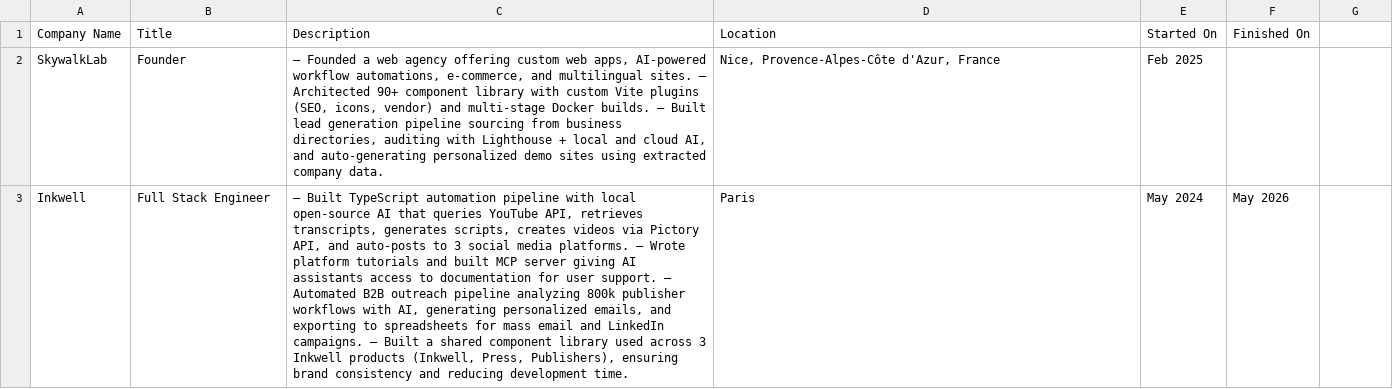
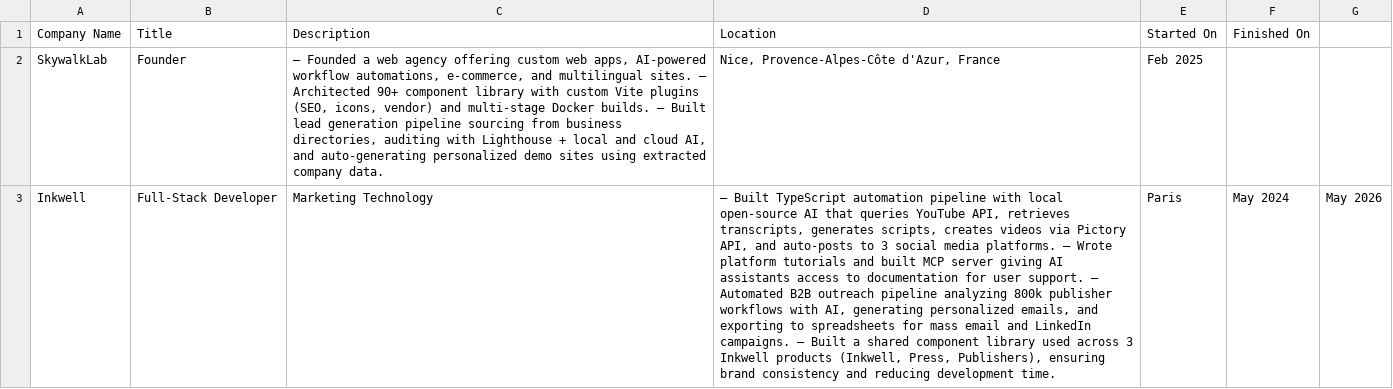
Before and after one commit to skywalklab/portfolio-mcp, a CSV file: src/lib/experience/linkedin-positions.csv, drawn as a sheet; only a part is shown; the diff covers the shown part only; the diff names each change by its address in the sheet, - before the commit and + after, or states it on an @@ line.

Commit message:
update job position titles

```diff
--- a/src/lib/experience/linkedin-positions.csv
+++ b/src/lib/experience/linkedin-positions.csv
-B3 (Title): Full Stack Engineer
+B3 (Title): Full-Stack Developer
-C3 (Description): — Built TypeScript automation pipeline with local open-source AI that queries YouTube API, retrieves transcripts, generates scripts, creates videos via Pictory API, and auto-posts to 3 social media platforms. — Wrote platform tutorials and built MCP server giving AI assistants access to documentation for user support. — Automated B2B outreach pipeline analyzing 800k publisher workflows with AI, generating personalized emails, and exporting to spreadsheets for mass email and LinkedIn campaigns. — Built a shared component library used across 3 Inkwell products (Inkwell, Press, Publishers), ensuring brand consistency and reducing development time.
+C3 (Description): Marketing Technology
-D3 (Location): Paris
+D3 (Location): — Built TypeScript automation pipeline with local open-source AI that queries YouTube API, retrieves transcripts, generates scripts, creates videos via Pictory API, and auto-posts to 3 social media platforms. — Wrote platform tutorials and built MCP server giving AI assistants access to documentation for user support. — Automated B2B outreach pipeline analyzing 800k publisher workflows with AI, generating personalized emails, and exporting to spreadsheets for mass email and LinkedIn campaigns. — Built a shared component library used across 3 Inkwell products (Inkwell, Press, Publishers), ensuring brand consistency and reducing development time.
-E3 (Started On): May 2024
+E3 (Started On): Paris
-F3 (Finished On): May 2026
+F3 (Finished On): May 2024
-G3: (empty)
+G3: May 2026
```
Also changed, not shown: 1 edited cell elsewhere in this file, 2 other files.
